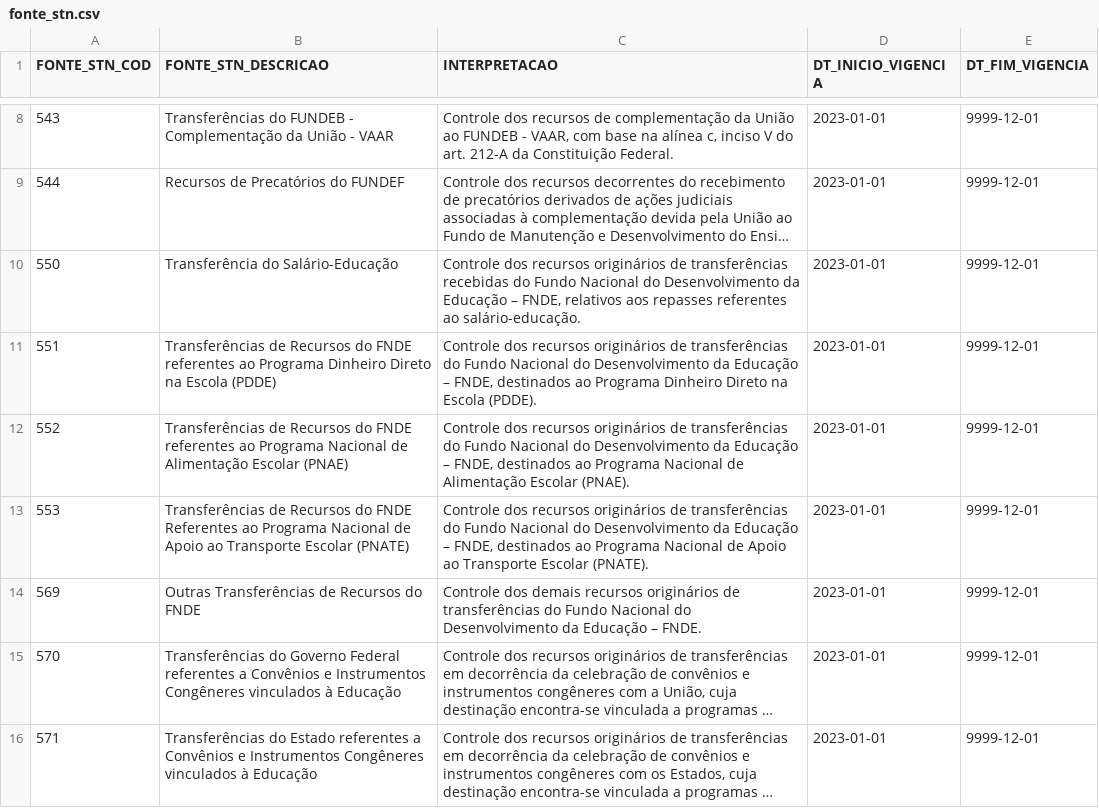
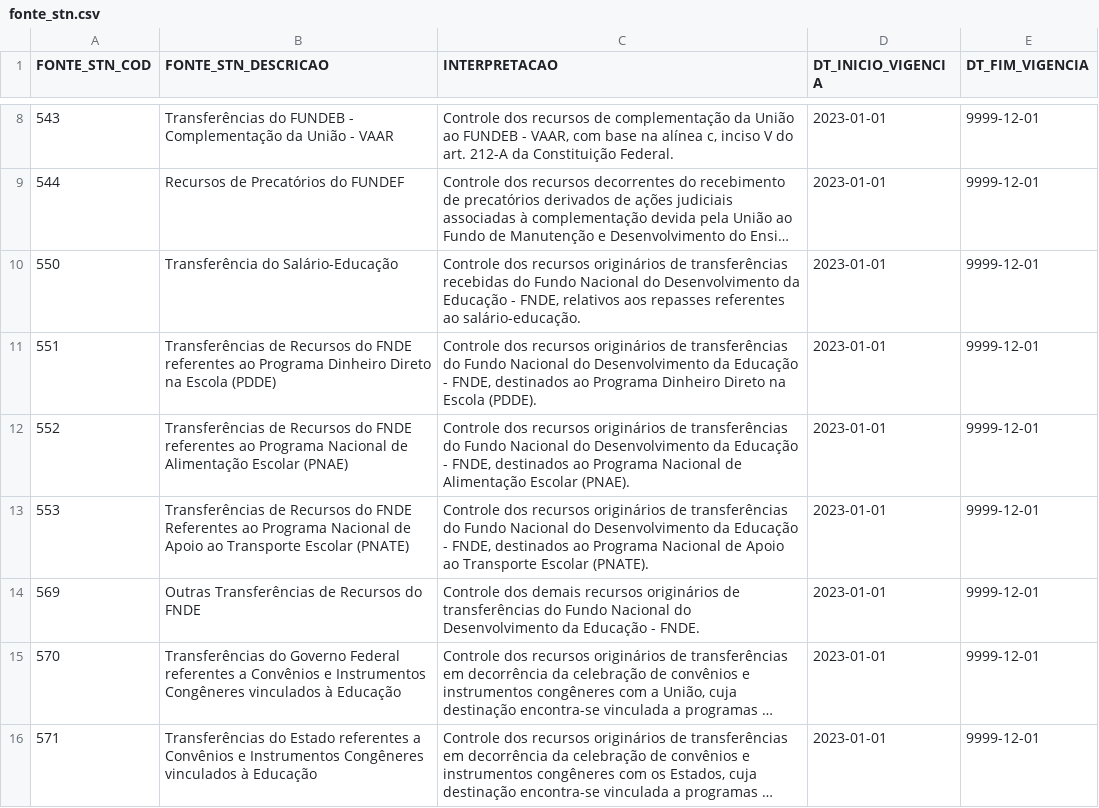
Before and after one commit to splor-mg/matriz-fonte-stn-dadosmg, a CSV file: data/fonte_stn.csv, drawn as a sheet; only a part is shown, gaps mark what is left out; long unchanged cells end in …; the diff covers the shown part only; the diff names each change by its address in the sheet, - before the commit and + after, or states it on an @@ line.

Commit message:
utiliza yaml para armazenamento dados primarios da fonte stn
closes #20

```diff
--- a/data/fonte_stn.csv
+++ b/data/fonte_stn.csv
-C10 (INTERPRETACAO): …da Educação – FNDE, relativos…
+C10 (INTERPRETACAO): …da Educação - FNDE, relativos…
-C11 (INTERPRETACAO): …da Educação – FNDE, destinados…
+C11 (INTERPRETACAO): …da Educação - FNDE, destinados…
-C12 (INTERPRETACAO): …da Educação – FNDE, destinados…
+C12 (INTERPRETACAO): …da Educação - FNDE, destinados…
-C13 (INTERPRETACAO): …da Educação – FNDE, destinados…
+C13 (INTERPRETACAO): …da Educação - FNDE, destinados…
-C14 (INTERPRETACAO): …da Educação – FNDE.
+C14 (INTERPRETACAO): …da Educação - FNDE.
```
Also changed, not shown: 11 edited cells elsewhere in this file, 4 other files.
